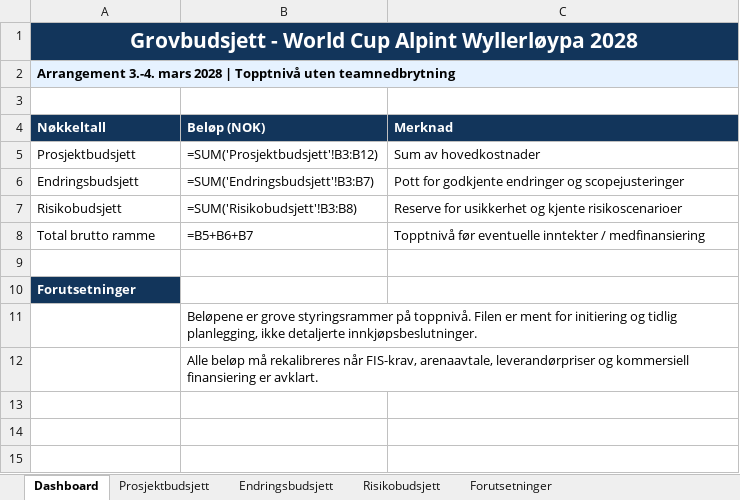
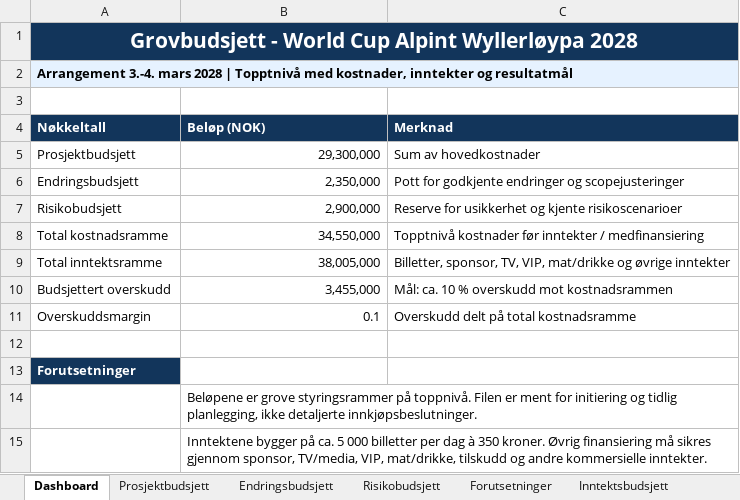
Before and after one commit to oyvindstormyrbakken/wyller2028, an Excel workbook: docs/documents/Grovbudsjett-World-Cup-Alpint-Wyllerloypa-2028.xlsx, sheet Dashboard, drawn as a sheet; values as stored, in another font and other column widths than the file's, no borders; formulas without a stored value are shown as written; removed rows and columns are numbered as before the commit, all else as after; the diff names each change by its address in the sheet, - before the commit and + after, or states it on an @@ line.

```diff
--- a/docs/documents/Grovbudsjett-World-Cup-Alpint-Wyllerloypa-2028.xlsx (sheet Dashboard)
+++ b/docs/documents/Grovbudsjett-World-Cup-Alpint-Wyllerloypa-2028.xlsx (sheet Dashboard)
+sheet tab: Inntektsbudsjett
-B1:C1 fill: none
+B1:C1 fill: #12355B
-A2 (Nøkkeltall): …| Topptnivå uten teamnedbrytning
+A2 (Nøkkeltall): …| Topptnivå med kostnader, inntekter og resultatmål
-B5 (Beløp (NOK)): =SUM('Prosjektbudsjett'!B3:B12)
+B5 (Beløp (NOK)): 29,300,000
-B6 (Beløp (NOK)): =SUM('Endringsbudsjett'!B3:B7)
+B6 (Beløp (NOK)): 2,350,000
-B7 (Beløp (NOK)): =SUM('Risikobudsjett'!B3:B8)
+B7 (Beløp (NOK)): 2,900,000
-row 8: Total brutto ramme | =B5+B6+B7 | Topptnivå før eventuelle inntekter / medfinansiering
+row 8: Total kostnadsramme | 34,550,000 | Topptnivå kostnader før inntekter / medfinansiering
+row 9: Total inntektsramme | 38,005,000 | Billetter, sponsor, TV, VIP, mat/drikke og øvrige inntekter
+row 10: Budsjettert overskudd | 3,455,000 | Mål: ca. 10 % overskudd mot kostnadsrammen
+row 11: Overskuddsmargin | 0.1 | Overskudd delt på total kostnadsramme
-B15 (Beløp (NOK)): Alle beløp må rekalibreres når FIS-krav, arenaavtale, leverandørpriser og kommersiell finansiering er avklart.
+B15 (Beløp (NOK)): Inntektene bygger på ca. 5 000 billetter per dag à 350 kroner. Øvrig finansiering må sikres gjennom sponsor, TV/media, VIP, mat/drikke, tilskudd og andre kommersielle inntekter.
```
Also changed, not shown: sheet Prosjektbudsjett, sheet Risikobudsjett, sheet Endringsbudsjett, sheet Forutsetninger, documents/Grovbudsjett-World-Cup-Alpint-Wyllerloypa-2028.xlsx, 4 other files.
